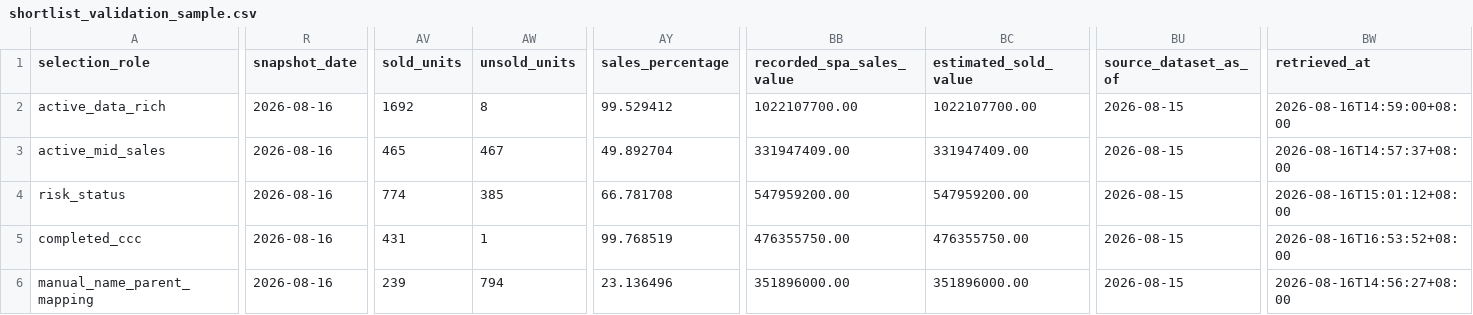
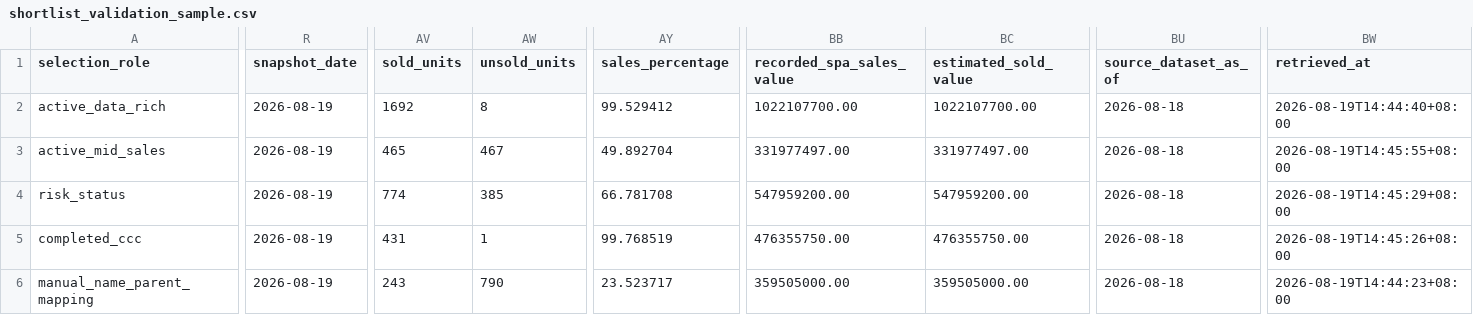
Before and after one commit to ryanlrj4/teduh-project-monitor, a CSV file: data/processed/shortlist_validation_sample.csv, drawn as a sheet; only a part is shown, gaps mark what is left out; the diff covers the shown part only; the diff names each change by its address in the sheet, - before the commit and + after, or states it on an @@ line.

```diff
--- a/data/processed/shortlist_validation_sample.csv
+++ b/data/processed/shortlist_validation_sample.csv
-R2:R6 (snapshot_date): 2026-08-16
+R2:R6 (snapshot_date): 2026-08-19
-BU2:BU6 (source_dataset_as_of): 2026-08-15
+BU2:BU6 (source_dataset_as_of): 2026-08-18
-BW2 (retrieved_at): 2026-08-16T14:59:00+08:00
+BW2 (retrieved_at): 2026-08-19T14:44:40+08:00
-BB3 (recorded_spa_sales_value): 331947409.00
+BB3 (recorded_spa_sales_value): 331977497.00
-BC3 (estimated_sold_value): 331947409.00
+BC3 (estimated_sold_value): 331977497.00
-BW3 (retrieved_at): 2026-08-16T14:57:37+08:00
+BW3 (retrieved_at): 2026-08-19T14:45:55+08:00
-BW4 (retrieved_at): 2026-08-16T15:01:12+08:00
+BW4 (retrieved_at): 2026-08-19T14:45:29+08:00
-BW5 (retrieved_at): 2026-08-16T16:53:52+08:00
+BW5 (retrieved_at): 2026-08-19T14:45:26+08:00
-AV6 (sold_units): 239
+AV6 (sold_units): 243
-AW6 (unsold_units): 794
+AW6 (unsold_units): 790
-AY6 (sales_percentage): 23.136496
+AY6 (sales_percentage): 23.523717
-BB6 (recorded_spa_sales_value): 351896000.00
+BB6 (recorded_spa_sales_value): 359505000.00
-BC6 (estimated_sold_value): 351896000.00
+BC6 (estimated_sold_value): 359505000.00
-BW6 (retrieved_at): 2026-08-16T14:56:27+08:00
+BW6 (retrieved_at): 2026-08-19T14:44:23+08:00
```
Also changed, not shown: 1 edited cell elsewhere in this file, data/processed/shortlist_alerts.csv, data/processed/shortlist_current.csv, 1 other file.
